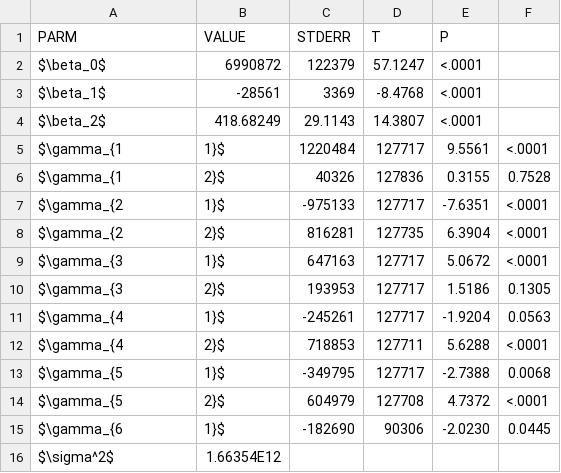
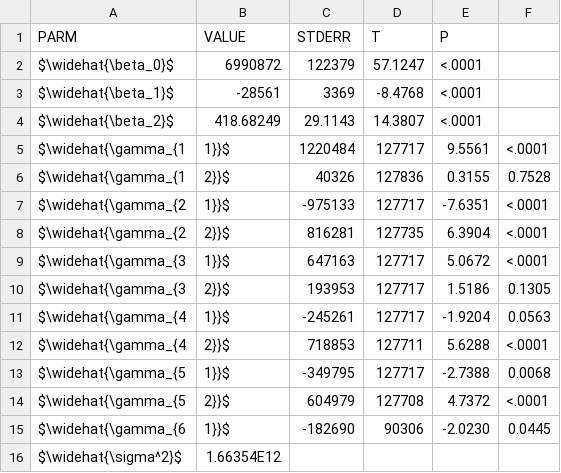
Before and after one commit to garciparedes/time-series-analysis, a CSV file: assignment-2/exercise-1/res/data/ondascompletasparams.csv, drawn as a sheet.

```diff
--- a/assignment-2/exercise-1/res/data/ondascompletasparams.csv
+++ b/assignment-2/exercise-1/res/data/ondascompletasparams.csv
@@ -1,16 +1,16 @@
 PARM,VALUE,STDERR,T,P
-$\beta_0$,6990872,122379,57.1247,<.0001
-$\beta_1$,-28561,3369,-8.4768,<.0001
-$\beta_2$,418.68249,29.1143,14.3807,<.0001
-$\gamma_{1,1}$,1220484,127717,9.5561,<.0001
-$\gamma_{1,2}$,40326,127836,0.3155,0.7528
-$\gamma_{2,1}$,-975133,127717,-7.6351,<.0001
-$\gamma_{2,2}$,816281,127735,6.3904,<.0001
-$\gamma_{3,1}$,647163,127717,5.0672,<.0001
-$\gamma_{3,2}$,193953,127717,1.5186,0.1305
-$\gamma_{4,1}$,-245261,127717,-1.9204,0.0563
-$\gamma_{4,2}$,718853,127711,5.6288,<.0001
-$\gamma_{5,1}$,-349795,127717,-2.7388,0.0068
-$\gamma_{5,2}$,604979,127708,4.7372,<.0001
-$\gamma_{6,1}$,-182690,90306,-2.0230,0.0445
-$\sigma^2$,1.66354E12,,,
+$\widehat{\beta_0}$,6990872,122379,57.1247,<.0001
+$\widehat{\beta_1}$,-28561,3369,-8.4768,<.0001
+$\widehat{\beta_2}$,418.68249,29.1143,14.3807,<.0001
+$\widehat{\gamma_{1,1}}$,1220484,127717,9.5561,<.0001
+$\widehat{\gamma_{1,2}}$,40326,127836,0.3155,0.7528
+$\widehat{\gamma_{2,1}}$,-975133,127717,-7.6351,<.0001
+$\widehat{\gamma_{2,2}}$,816281,127735,6.3904,<.0001
+$\widehat{\gamma_{3,1}}$,647163,127717,5.0672,<.0001
+$\widehat{\gamma_{3,2}}$,193953,127717,1.5186,0.1305
+$\widehat{\gamma_{4,1}}$,-245261,127717,-1.9204,0.0563
+$\widehat{\gamma_{4,2}}$,718853,127711,5.6288,<.0001
+$\widehat{\gamma_{5,1}}$,-349795,127717,-2.7388,0.0068
+$\widehat{\gamma_{5,2}}$,604979,127708,4.7372,<.0001
+$\widehat{\gamma_{6,1}}$,-182690,90306,-2.0230,0.0445
+$\widehat{\sigma^2}$,1.66354E12,,,
```
Also changed, not shown: assignment-2/exercise-1/res/data/indicesparams.csv, assignment-2/exercise-1/res/data/ondassignificativasparams.csv, 5 other files.
